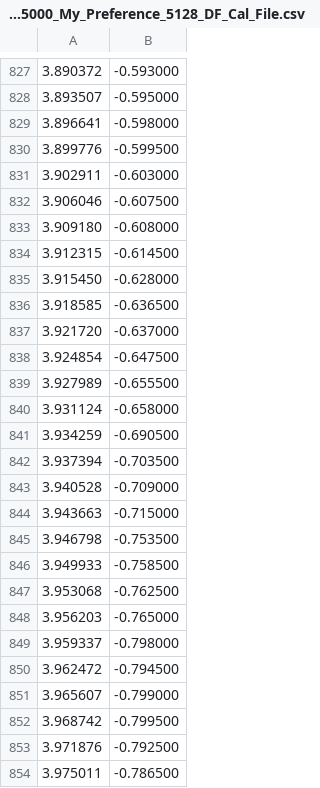
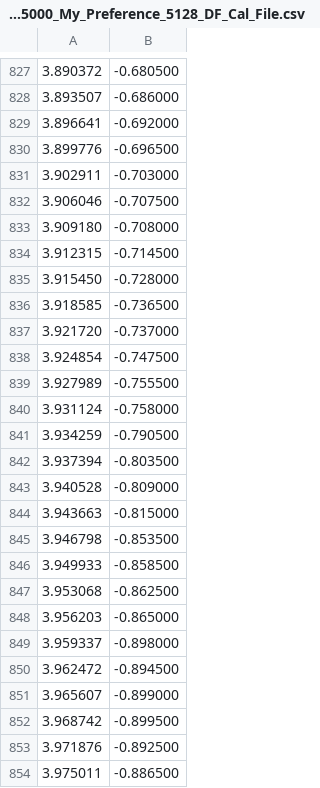
Before and after one commit to Mixomo/My-Headphones-Calibration-Files, a CSV file: Aune_AR5000/MeldaFreeForm_EQ/Aune_AR5000_My_Preference_5128_DF_Cal_File.csv, drawn as a sheet; only a part is shown, gaps mark what is left out; the diff covers the shown part only.

```diff
--- a/Aune_AR5000/MeldaFreeForm_EQ/Aune_AR5000_My_Preference_5128_DF_Cal_File.csv
+++ b/Aune_AR5000/MeldaFreeForm_EQ/Aune_AR5000_My_Preference_5128_DF_Cal_File.csv
@@ -827,28 +827,28 @@
-3.890372;-0.593000
-3.893507;-0.595000
-3.896641;-0.598000
-3.899776;-0.599500
-3.902911;-0.603000
-3.906046;-0.607500
-3.909180;-0.608000
-3.912315;-0.614500
-3.915450;-0.628000
-3.918585;-0.636500
-3.921720;-0.637000
-3.924854;-0.647500
-3.927989;-0.655500
-3.931124;-0.658000
-3.934259;-0.690500
-3.937394;-0.703500
-3.940528;-0.709000
-3.943663;-0.715000
-3.946798;-0.753500
-3.949933;-0.758500
-3.953068;-0.762500
-3.956203;-0.765000
-3.959337;-0.798000
-3.962472;-0.794500
-3.965607;-0.799000
-3.968742;-0.799500
-3.971876;-0.792500
-3.975011;-0.786500
+3.890372;-0.680500
+3.893507;-0.686000
+3.896641;-0.692000
+3.899776;-0.696500
+3.902911;-0.703000
+3.906046;-0.707500
+3.909180;-0.708000
+3.912315;-0.714500
+3.915450;-0.728000
+3.918585;-0.736500
+3.921720;-0.737000
+3.924854;-0.747500
+3.927989;-0.755500
+3.931124;-0.758000
+3.934259;-0.790500
+3.937394;-0.803500
+3.940528;-0.809000
+3.943663;-0.815000
+3.946798;-0.853500
+3.949933;-0.858500
+3.953068;-0.862500
+3.956203;-0.865000
+3.959337;-0.898000
+3.962472;-0.894500
+3.965607;-0.899000
+3.968742;-0.899500
+3.971876;-0.892500
+3.975011;-0.886500
```
Also changed, not shown: 132 edited cells elsewhere in this file, Aune_AR5000/APO_CSV/Aune_AR5000_My_Preference_5128_DF_Cal_File.csv, 5 other files.
